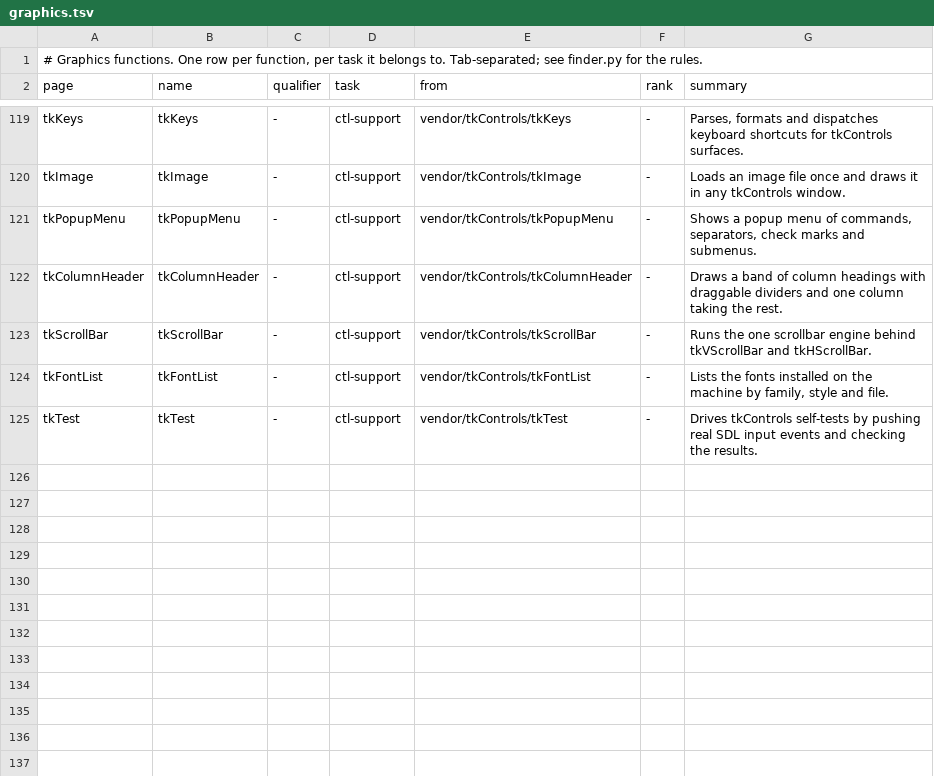
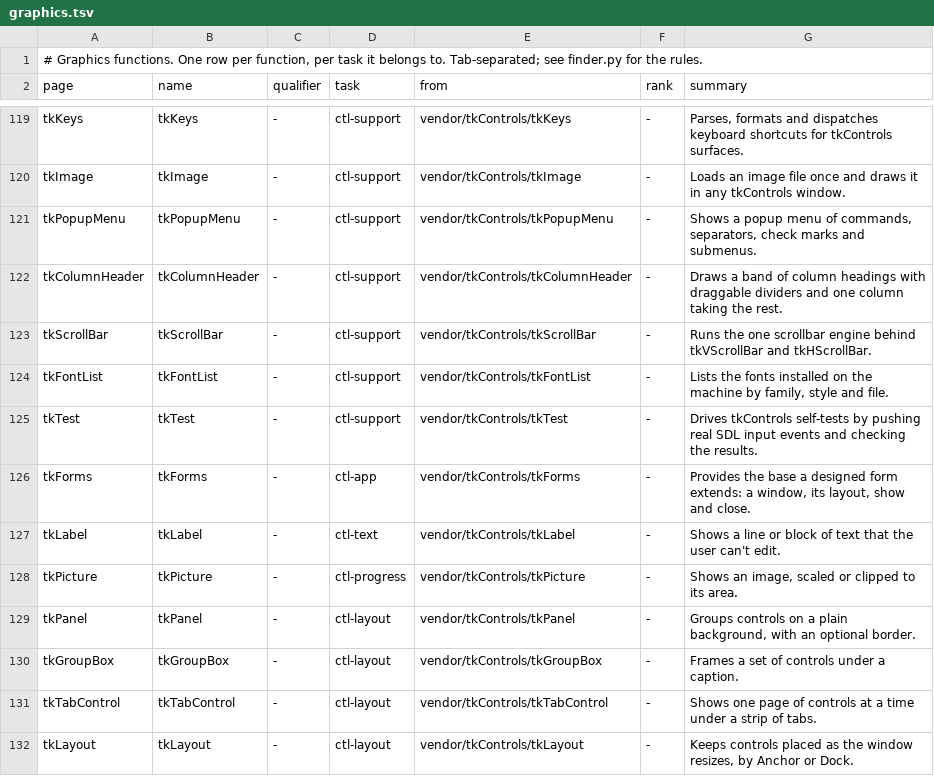
Before and after one commit to PaulSquires/tiko-lang, a TSV file: tools/wikifinder/data/graphics.tsv, drawn as a sheet; only a part is shown, gaps mark what is left out; the diff names each change by its address in the sheet, - before the commit and + after, or states it on an @@ line.

Commit message:
tkEdit: Test Form, New Form and Project, translatable captions, docs
Test Form shows a form in its own window with working controls and no build. New Form makes a form's
three files in a folder of its own; New Form Project adds a tiko.toml, a main and a module for what
forms share. A form can send its captions through tkForms_Tr. examples/tkControls/tkContacts is a small
program built this way. The wiki gains a Form Designer guide and pages for tkForms, tkLayout, tkLabel,
tkPanel, tkGroupBox, tkPicture and tkTabControl.

```diff
--- a/tools/wikifinder/data/graphics.tsv
+++ b/tools/wikifinder/data/graphics.tsv
+row 126: tkForms | tkForms | - | ctl-app | vendor/tkControls/tkForms | - | Provides the base a designed form extends: a window, its layout, show and close.
+row 127: tkLabel | tkLabel | - | ctl-text | vendor/tkControls/tkLabel | - | Shows a line or block of text that the user can't edit.
+row 128: tkPicture | tkPicture | - | ctl-progress | vendor/tkControls/tkPicture | - | Shows an image, scaled or clipped to its area.
+row 129: tkPanel | tkPanel | - | ctl-layout | vendor/tkControls/tkPanel | - | Groups controls on a plain background, with an optional border.
+row 130: tkGroupBox | tkGroupBox | - | ctl-layout | vendor/tkControls/tkGroupBox | - | Frames a set of controls under a caption.
+row 131: tkTabControl | tkTabControl | - | ctl-layout | vendor/tkControls/tkTabControl | - | Shows one page of controls at a time under a strip of tabs.
+row 132: tkLayout | tkLayout | - | ctl-layout | vendor/tkControls/tkLayout | - | Keeps controls placed as the window resizes, by Anchor or Dock.
```
Also changed, not shown: tools/wikifinder/data/graphics.tasks.tsv, 36 other files.
